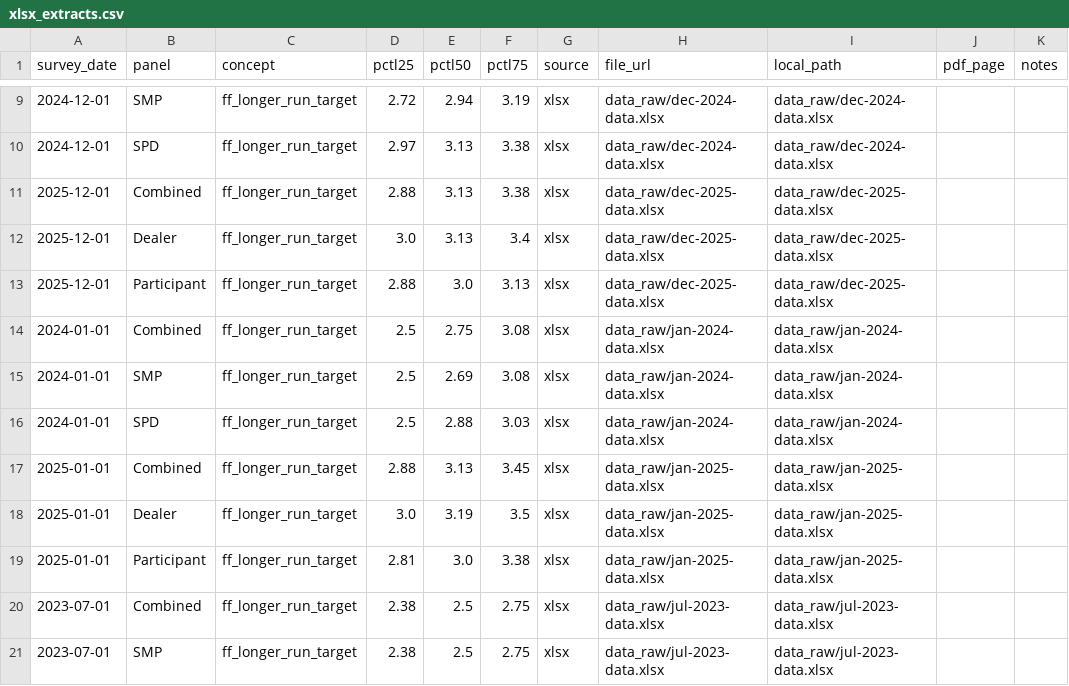
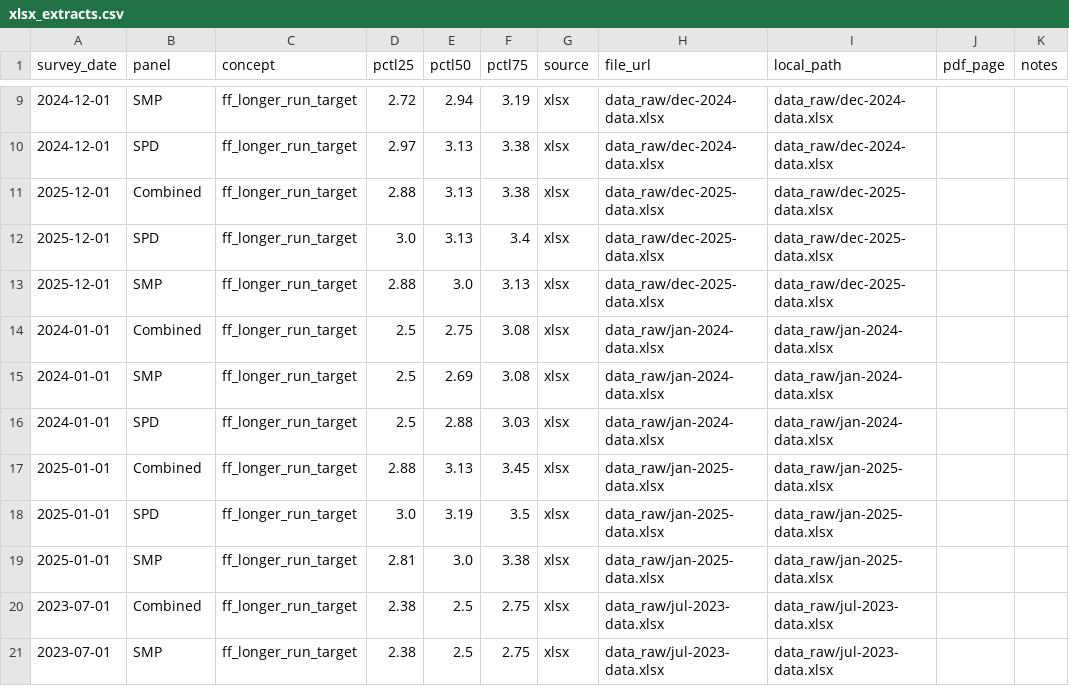
Before and after one commit to rmmomin/nyfed-neutral-rate, a CSV file: data_out/xlsx_extracts.csv, drawn as a sheet; only a part is shown, gaps mark what is left out; the diff covers the shown part only.

```diff
--- a/data_out/xlsx_extracts.csv
+++ b/data_out/xlsx_extracts.csv
@@ -11,4 +11,4 @@ survey_date,panel,concept,pctl25,pctl50,pctl75,source,file_url,local_path,pdf_pa
 2025-12-01,Combined,ff_longer_run_target,2.88,3.13,3.38,xlsx,data_raw/dec-2025-data.xlsx,data_raw/dec-2025-data.xlsx,,
-2025-12-01,Dealer,ff_longer_run_target,3.0,3.13,3.4,xlsx,data_raw/dec-2025-data.xlsx,data_raw/dec-2025-data.xlsx,,
-2025-12-01,Participant,ff_longer_run_target,2.88,3.0,3.13,xlsx,data_raw/dec-2025-data.xlsx,data_raw/dec-2025-data.xlsx,,
+2025-12-01,SPD,ff_longer_run_target,3.0,3.13,3.4,xlsx,data_raw/dec-2025-data.xlsx,data_raw/dec-2025-data.xlsx,,
+2025-12-01,SMP,ff_longer_run_target,2.88,3.0,3.13,xlsx,data_raw/dec-2025-data.xlsx,data_raw/dec-2025-data.xlsx,,
 2024-01-01,Combined,ff_longer_run_target,2.5,2.75,3.08,xlsx,data_raw/jan-2024-data.xlsx,data_raw/jan-2024-data.xlsx,,
@@ -17,4 +17,4 @@ survey_date,panel,concept,pctl25,pctl50,pctl75,source,file_url,local_path,pdf_pa
 2025-01-01,Combined,ff_longer_run_target,2.88,3.13,3.45,xlsx,data_raw/jan-2025-data.xlsx,data_raw/jan-2025-data.xlsx,,
-2025-01-01,Dealer,ff_longer_run_target,3.0,3.19,3.5,xlsx,data_raw/jan-2025-data.xlsx,data_raw/jan-2025-data.xlsx,,
-2025-01-01,Participant,ff_longer_run_target,2.81,3.0,3.38,xlsx,data_raw/jan-2025-data.xlsx,data_raw/jan-2025-data.xlsx,,
+2025-01-01,SPD,ff_longer_run_target,3.0,3.19,3.5,xlsx,data_raw/jan-2025-data.xlsx,data_raw/jan-2025-data.xlsx,,
+2025-01-01,SMP,ff_longer_run_target,2.81,3.0,3.38,xlsx,data_raw/jan-2025-data.xlsx,data_raw/jan-2025-data.xlsx,,
 2023-07-01,Combined,ff_longer_run_target,2.38,2.5,2.75,xlsx,data_raw/jul-2023-data.xlsx,data_raw/jul-2023-data.xlsx,,
```
Also changed, not shown: 12 edited cells elsewhere in this file, data_out/nyfed_ff_longrun_percentiles.csv, 1 other file.
